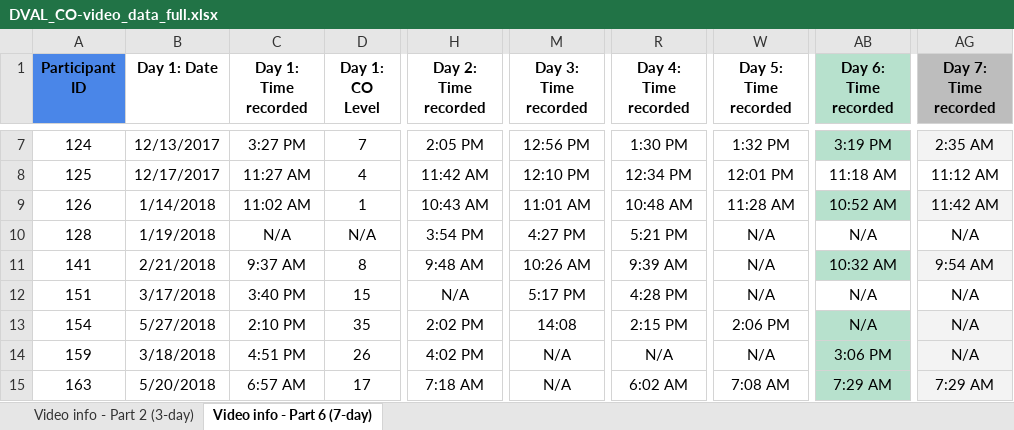
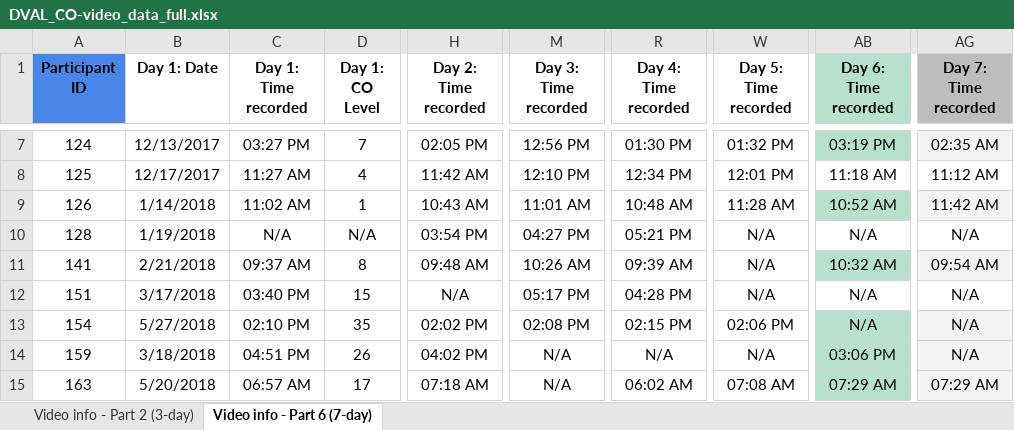
Before and after one commit to wxdyer/Dissertation, an Excel workbook: data/DVAL_CO-video_data_full.xlsx, sheet Video info - Part 6 (7-day), drawn as a sheet; only a part is shown, gaps mark what is left out; values as stored, in another font and other column widths than the file's, no borders; conditional formats and table styles not drawn; the diff covers the shown part only; the diff names each change by its address in the sheet, - before the commit and + after, or states it on an @@ line.

```diff
--- a/data/DVAL_CO-video_data_full.xlsx (sheet Video info - Part 6 (7-day))
+++ b/data/DVAL_CO-video_data_full.xlsx (sheet Video info - Part 6 (7-day))
-C7 (Day 1: Time recorded): 3:27 PM
+C7 (Day 1: Time recorded): 03:27 PM
-H7 (Day 2: Time recorded): 2:05 PM
+H7 (Day 2: Time recorded): 02:05 PM
-R7 (Day 4: Time recorded): 1:30 PM
+R7 (Day 4: Time recorded): 01:30 PM
-W7 (Day 5: Time recorded): 1:32 PM
+W7 (Day 5: Time recorded): 01:32 PM
-AB7 (Day 6: Time recorded): 3:19 PM
+AB7 (Day 6: Time recorded): 03:19 PM
-AG7 (Day 7: Time recorded): 2:35 AM
+AG7 (Day 7: Time recorded): 02:35 AM
-H10 (Day 2: Time recorded): 3:54 PM
+H10 (Day 2: Time recorded): 03:54 PM
-M10 (Day 3: Time recorded): 4:27 PM
+M10 (Day 3: Time recorded): 04:27 PM
-R10 (Day 4: Time recorded): 5:21 PM
+R10 (Day 4: Time recorded): 05:21 PM
-C11 (Day 1: Time recorded): 9:37 AM
+C11 (Day 1: Time recorded): 09:37 AM
-H11 (Day 2: Time recorded): 9:48 AM
+H11 (Day 2: Time recorded): 09:48 AM
-R11 (Day 4: Time recorded): 9:39 AM
+R11 (Day 4: Time recorded): 09:39 AM
-AG11 (Day 7: Time recorded): 9:54 AM
+AG11 (Day 7: Time recorded): 09:54 AM
-C12 (Day 1: Time recorded): 3:40 PM
+C12 (Day 1: Time recorded): 03:40 PM
-M12 (Day 3: Time recorded): 5:17 PM
+M12 (Day 3: Time recorded): 05:17 PM
-R12 (Day 4: Time recorded): 4:28 PM
+R12 (Day 4: Time recorded): 04:28 PM
-C13 (Day 1: Time recorded): 2:10 PM
+C13 (Day 1: Time recorded): 02:10 PM
-H13 (Day 2: Time recorded): 2:02 PM
+H13 (Day 2: Time recorded): 02:02 PM
-M13 (Day 3: Time recorded): 14:08
+M13 (Day 3: Time recorded): 02:08 PM
-R13 (Day 4: Time recorded): 2:15 PM
+R13 (Day 4: Time recorded): 02:15 PM
-W13 (Day 5: Time recorded): 2:06 PM
+W13 (Day 5: Time recorded): 02:06 PM
-C14 (Day 1: Time recorded): 4:51 PM
+C14 (Day 1: Time recorded): 04:51 PM
-H14 (Day 2: Time recorded): 4:02 PM
+H14 (Day 2: Time recorded): 04:02 PM
-AB14 (Day 6: Time recorded): 3:06 PM
+AB14 (Day 6: Time recorded): 03:06 PM
-C15 (Day 1: Time recorded): 6:57 AM
+C15 (Day 1: Time recorded): 06:57 AM
-H15 (Day 2: Time recorded): 7:18 AM
+H15 (Day 2: Time recorded): 07:18 AM
-R15 (Day 4: Time recorded): 6:02 AM
+R15 (Day 4: Time recorded): 06:02 AM
-W15 (Day 5: Time recorded): 7:08 AM
+W15 (Day 5: Time recorded): 07:08 AM
-AB15 (Day 6: Time recorded): 7:29 AM
+AB15 (Day 6: Time recorded): 07:29 AM
-AG15 (Day 7: Time recorded): 7:29 AM
+AG15 (Day 7: Time recorded): 07:29 AM
```
Also changed, not shown: 258 edited cells elsewhere in this sheet, sheet Video info - Part 2 (3-day), 3 other files.
